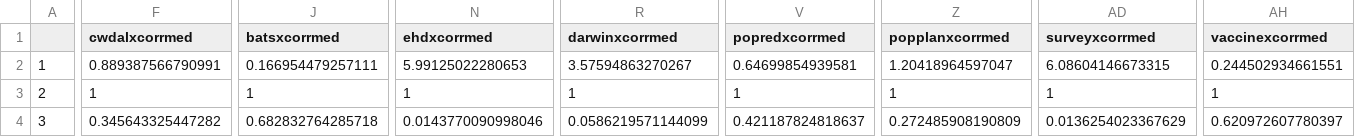
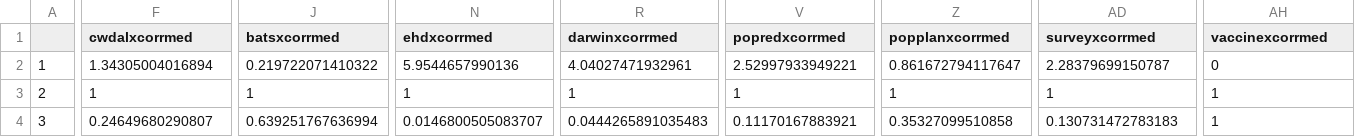
Before and after one commit to rytomey/wildlifeBiologistKAP, a CSV file: analyses/outputs/opinion_knowledge-certainty.csv, drawn as a sheet; only a part is shown, gaps mark what is left out; the diff covers the shown part only; the diff names each change by its address in the sheet, - before the commit and + after, or states it on an @@ line.

```diff
--- a/analyses/outputs/opinion_knowledge-certainty.csv
+++ b/analyses/outputs/opinion_knowledge-certainty.csv
-F2 (cwdalxcorrmed): 0.889387566790991
+F2 (cwdalxcorrmed): 1.34305004016894
-J2 (batsxcorrmed): 0.166954479257111
+J2 (batsxcorrmed): 0.219722071410322
-N2 (ehdxcorrmed): 5.99125022280653
+N2 (ehdxcorrmed): 5.9544657990136
-R2 (darwinxcorrmed): 3.57594863270267
+R2 (darwinxcorrmed): 4.04027471932961
-V2 (popredxcorrmed): 0.64699854939581
+V2 (popredxcorrmed): 2.52997933949221
-Z2 (popplanxcorrmed): 1.20418964597047
+Z2 (popplanxcorrmed): 0.861672794117647
-AD2 (surveyxcorrmed): 6.08604146673315
+AD2 (surveyxcorrmed): 2.28379699150787
-AH2 (vaccinexcorrmed): 0.244502934661551
+AH2 (vaccinexcorrmed): 0
-F4 (cwdalxcorrmed): 0.345643325447282
+F4 (cwdalxcorrmed): 0.24649680290807
-J4 (batsxcorrmed): 0.682832764285718
+J4 (batsxcorrmed): 0.639251767636994
-N4 (ehdxcorrmed): 0.0143770090998046
+N4 (ehdxcorrmed): 0.0146800505083707
-R4 (darwinxcorrmed): 0.0586219571144099
+R4 (darwinxcorrmed): 0.0444265891035483
-V4 (popredxcorrmed): 0.421187824818637
+V4 (popredxcorrmed): 0.11170167883921
-Z4 (popplanxcorrmed): 0.272485908190809
+Z4 (popplanxcorrmed): 0.35327099510858
-AD4 (surveyxcorrmed): 0.0136254023367629
+AD4 (surveyxcorrmed): 0.130731472783183
-AH4 (vaccinexcorrmed): 0.620972607780397
+AH4 (vaccinexcorrmed): 1
```
Also changed, not shown: 110 edited cells elsewhere in this file, analyses/outputs/binaryCombined.csv, analyses/outputs/demographic_knowledge-certainty.csv, 12 other files.
